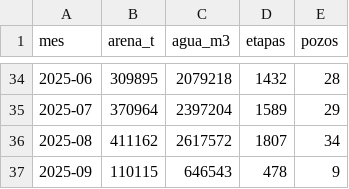
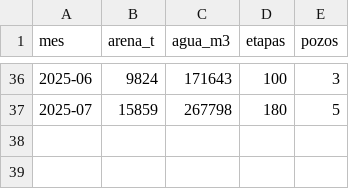
Before and after one commit to murphylleyton05-lgtm/portfolio, a CSV file: frac-sand-fuel-logistics/data/consumo_real_mensual.csv, drawn as a sheet; only a part is shown, gaps mark what is left out; the diff covers the shown part only.

```diff
--- a/frac-sand-fuel-logistics/data/consumo_real_mensual.csv
+++ b/frac-sand-fuel-logistics/data/consumo_real_mensual.csv
@@ -34,4 +36,2 @@ mes,arena_t,agua_m3,etapas,pozos
-2025-06,309895,2079218,1432,28
-2025-07,370964,2397204,1589,29
-2025-08,411162,2617572,1807,34
-2025-09,110115,646543,478,9
+2025-06,9824,171643,100,3
+2025-07,15859,267798,180,5
```
Also changed, not shown: 4 added rows, 2 removed rows and 120 edited cells elsewhere in this file, 27 other files.
